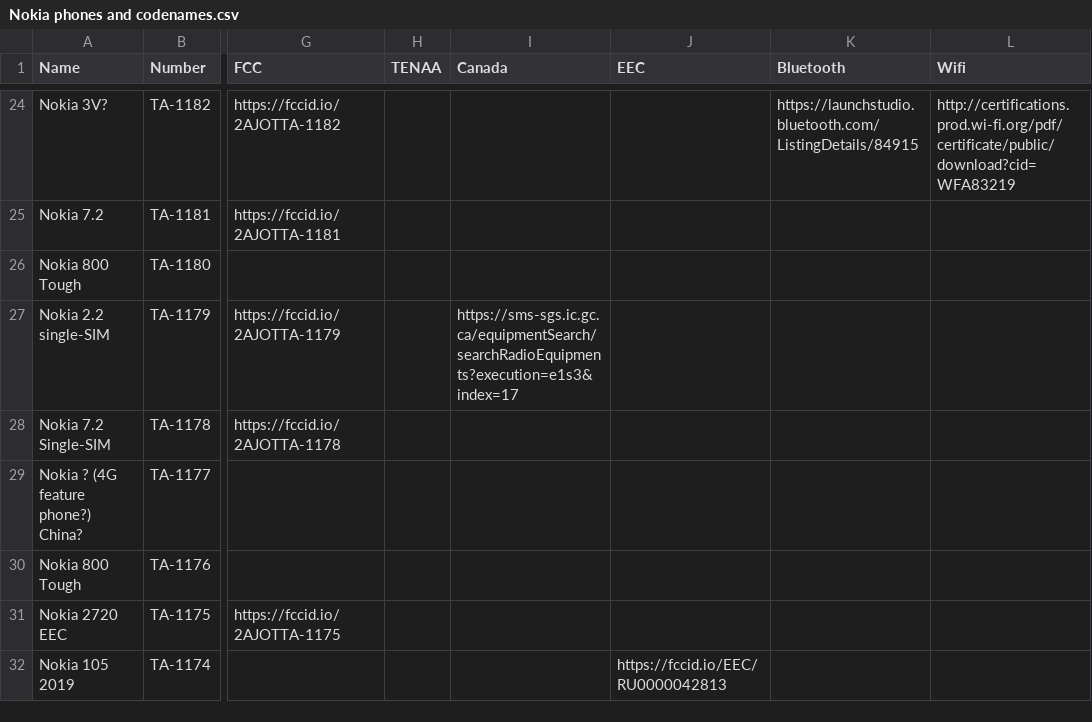
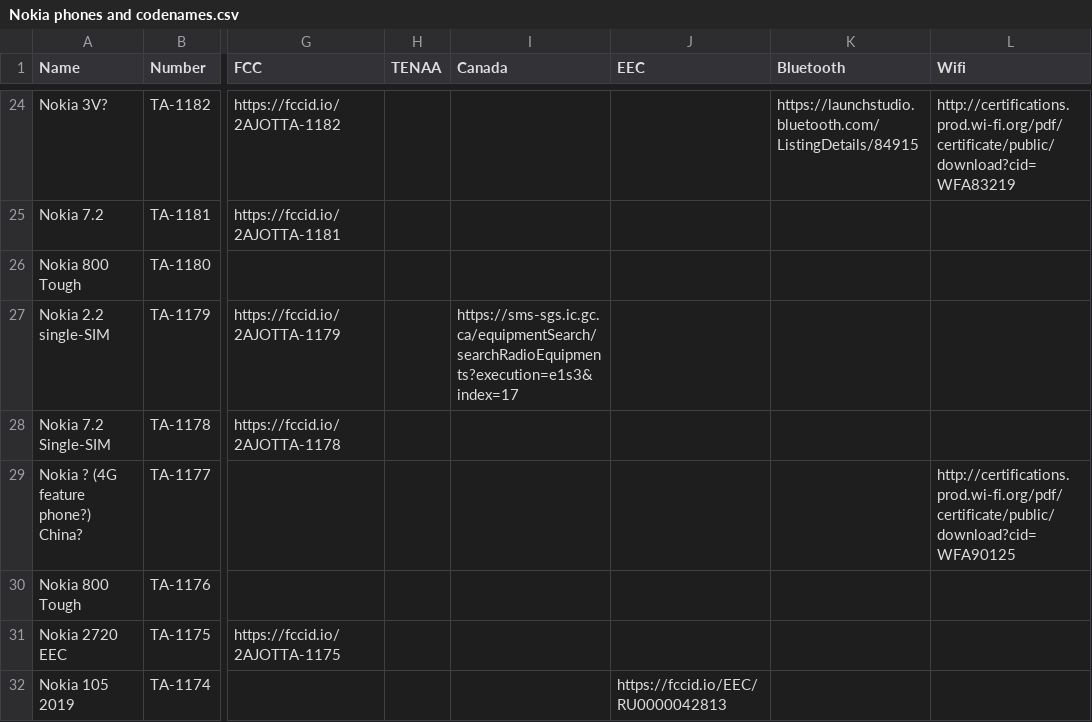
Before and after one commit to madb1lly/HMD-Nokia-phones-data, a CSV file: Nokia phones and codenames.csv, drawn as a sheet; only a part is shown, gaps mark what is left out; the diff names each change by its address in the sheet, - before the commit and + after, or states it on an @@ line.

Commit message:
Add Wifi for TA-1177

```diff
--- a/Nokia phones and codenames.csv
+++ b/Nokia phones and codenames.csv
-L29 (Wifi): (empty)
+L29 (Wifi): http://certifications.prod.wi-fi.org/pdf/certificate/public/download?cid=WFA90125
```
